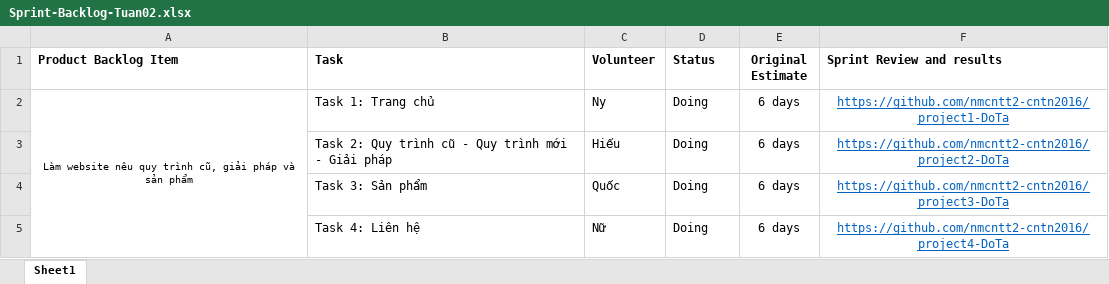
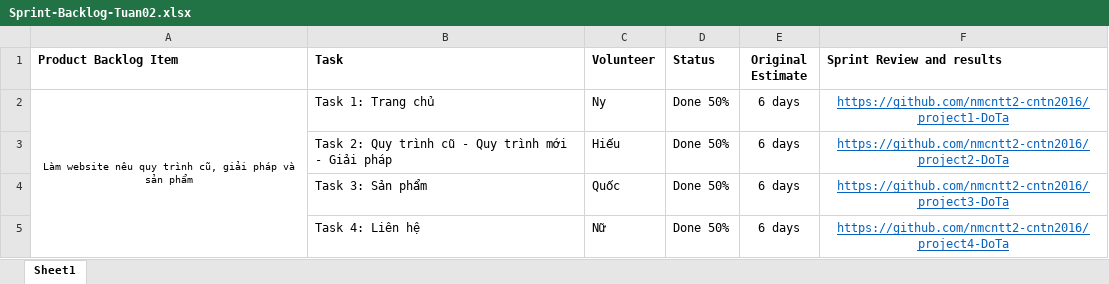
Before and after one commit to nmcntt2-cntn2016/project1-DoTa, an Excel workbook: Sprint-Backlog-Tuan02.xlsx, sheet Sheet1, drawn as a sheet; values as stored, in another font and other column widths than the file's, no borders; the diff names each change by its address in the sheet, - before the commit and + after, or states it on an @@ line.

```diff
--- a/Sprint-Backlog-Tuan02.xlsx (sheet Sheet1)
+++ b/Sprint-Backlog-Tuan02.xlsx (sheet Sheet1)
-D2:D5 (Status): Doing
+D2:D5 (Status): Done 50%
```
Also changed, not shown: 1 other file.
